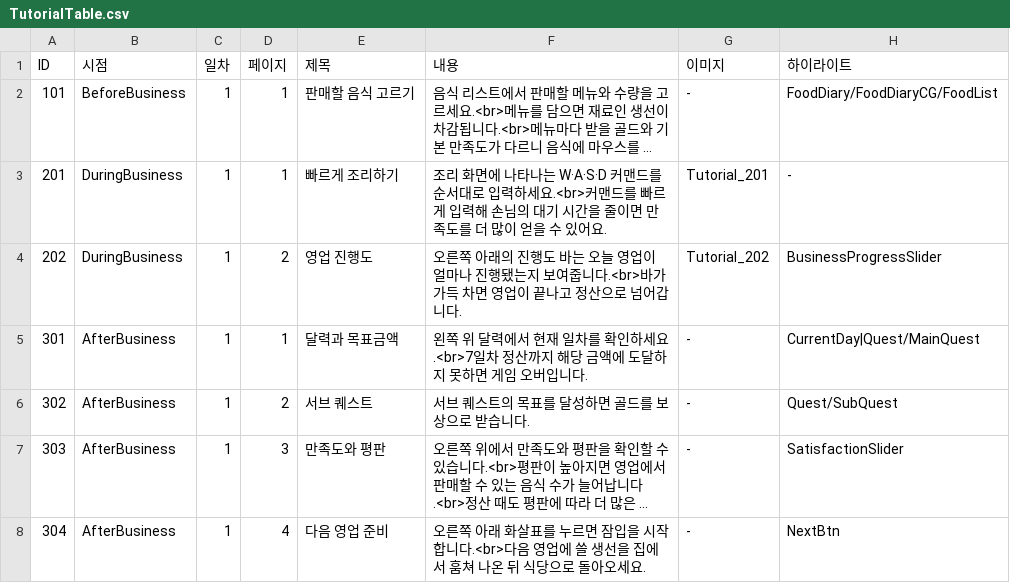
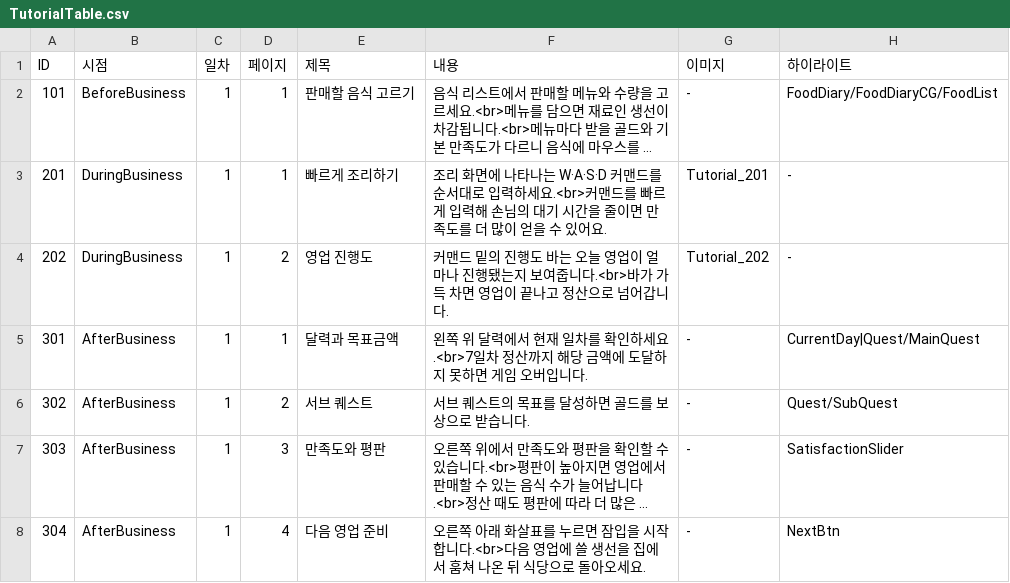
Before and after one commit to sinwa3/Fish-Tycoon, a CSV file: Assets/@Resources/Resources/Table/TutorialTable.csv, drawn as a sheet; only a part is shown; long unchanged cells end in ….

```diff
--- a/Assets/@Resources/Resources/Table/TutorialTable.csv
+++ b/Assets/@Resources/Resources/Table/TutorialTable.csv
@@ -3,3 +3,3 @@
 201,DuringBusiness,1,1,빠르게 조리하기,조리 화면에 나타나는 W·A·S·D 커맨드를 순서대로 입력하세요.<br>커맨드를 빠르게 입력해 손님의 대기 시간을 줄이면 만족도를 더 많이 얻을 수 있어요.,Tutorial_201,-
-202,DuringBusiness,1,2,영업 진행도,오른쪽 아래의 진행도 바는 오늘 영업이 얼마나 진행됐는지 보여줍니다.<br>바가 가득 차면 영업이 끝나고 정산으로 넘어갑니다.,Tutorial_202,BusinessProgressSlider
+202,DuringBusiness,1,2,영업 진행도,커맨드 밑의 진행도 바는 오늘 영업이 얼마나 진행됐는지 보여줍니다.<br>바가 가득 차면 영업이 끝나고 정산으로 넘어갑니다.,Tutorial_202,-
 301,AfterBusiness,1,1,달력과 목표금액,왼쪽 위 달력에서 현재 일차를 확인하세요.<br>7일차 정산까지 해당 금액에 도달하지 못하면 게임 오버입니다.,-,CurrentDay|Quest/MainQuest
```
Also changed, not shown: 17 other files.
